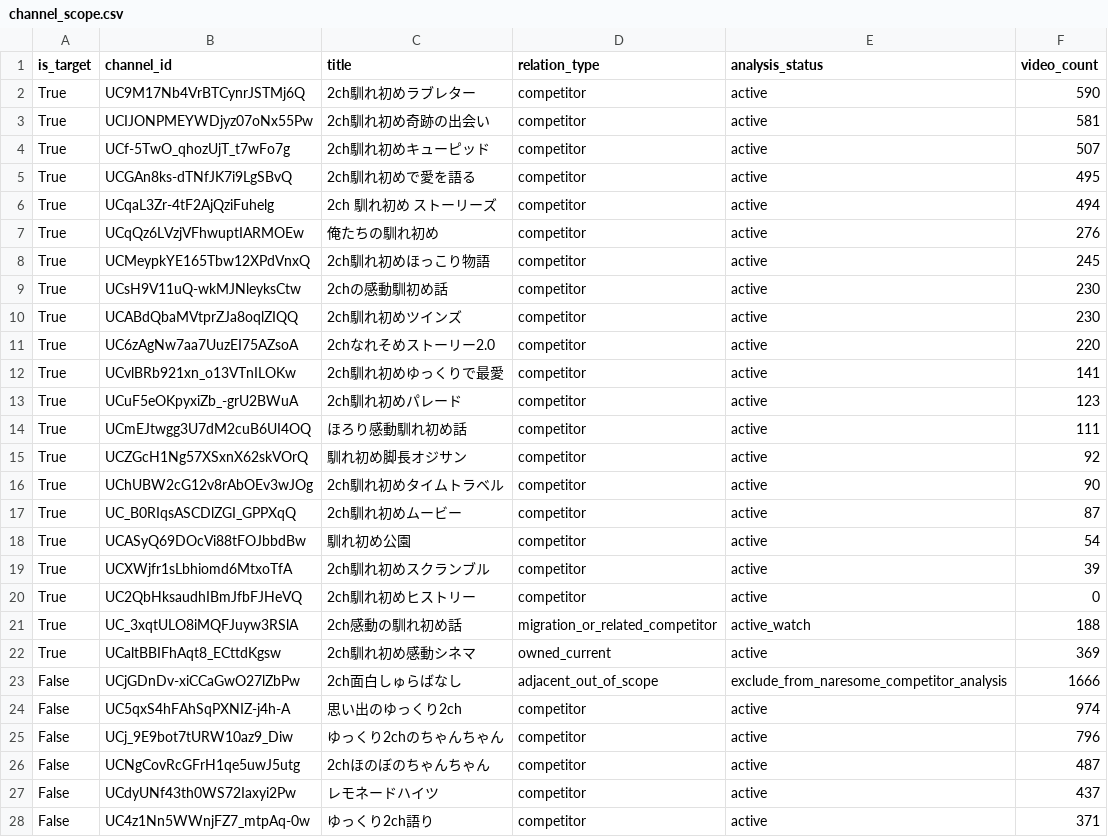
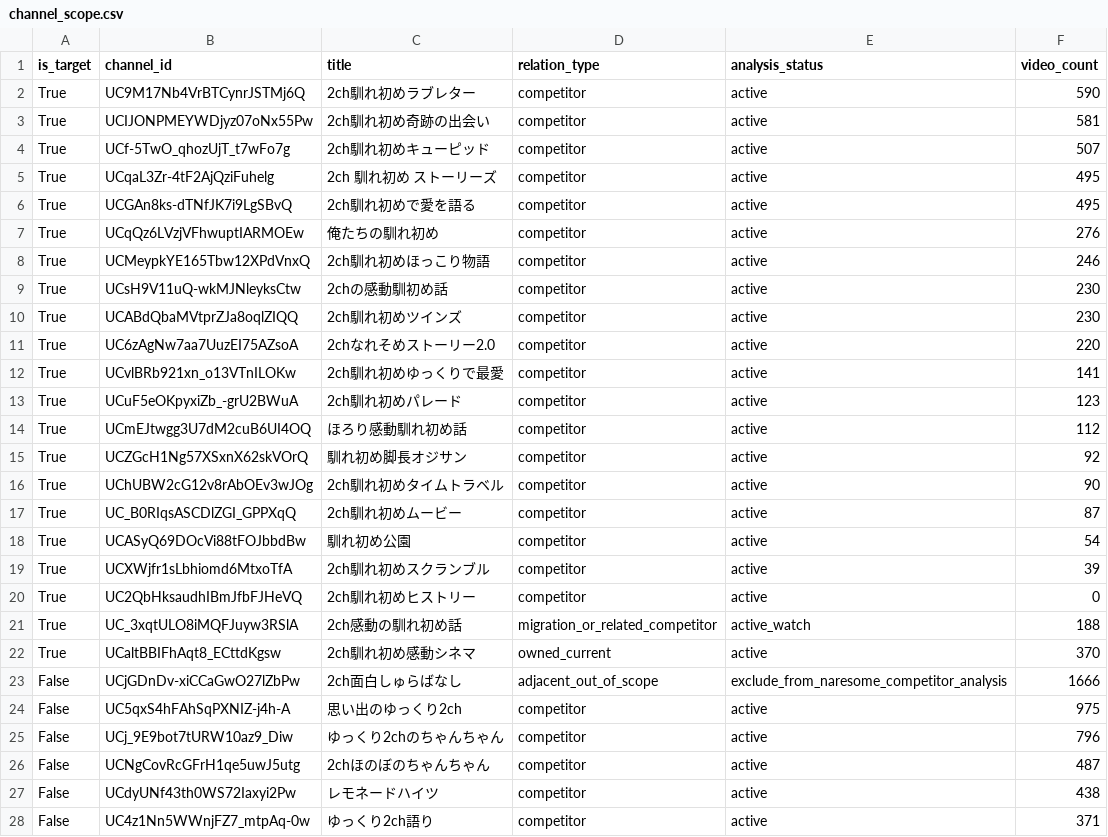
Before and after one commit to japonismy/naresome-kikaku-research, a CSV file: reports/channel_scope.csv, drawn as a sheet; only a part is shown.

```diff
--- a/reports/channel_scope.csv
+++ b/reports/channel_scope.csv
@@ -4,6 +4,6 @@ True,UCIJONPMEYWDjyz07oNx55Pw,2ch馴れ初め奇跡の出会い,competitor,activ
 True,UCf-5TwO_qhozUjT_t7wFo7g,2ch馴れ初めキューピッド,competitor,active,507
+True,UCqaL3Zr-4tF2AjQziFuhelg,2ch 馴れ初め ストーリーズ,competitor,active,495
 True,UCGAn8ks-dTNfJK7i9LgSBvQ,2ch馴れ初めで愛を語る,competitor,active,495
-True,UCqaL3Zr-4tF2AjQziFuhelg,2ch 馴れ初め ストーリーズ,competitor,active,494
 True,UCqQz6LVzjVFhwuptIARMOEw,俺たちの馴れ初め,competitor,active,276
-True,UCMeypkYE165Tbw12XPdVnxQ,2ch馴れ初めほっこり物語,competitor,active,245
+True,UCMeypkYE165Tbw12XPdVnxQ,2ch馴れ初めほっこり物語,competitor,active,246
 True,UCsH9V11uQ-wkMJNleyksCtw,2chの感動馴初め話,competitor,active,230
@@ -13,3 +13,3 @@ True,UCvlBRb921xn_o13VTnILOKw,2ch馴れ初めゆっくりで最愛,competitor,ac
 True,UCuF5eOKpyxiZb_-grU2BWuA,2ch馴れ初めパレード,competitor,active,123
-True,UCmEJtwgg3U7dM2cuB6UI4OQ,ほろり感動馴れ初め話,competitor,active,111
+True,UCmEJtwgg3U7dM2cuB6UI4OQ,ほろり感動馴れ初め話,competitor,active,112
 True,UCZGcH1Ng57XSxnX62skVOrQ,馴れ初め脚長オジサン,competitor,active,92
@@ -21,8 +21,8 @@ True,UC2QbHksaudhIBmJfbFJHeVQ,2ch馴れ初めヒストリー,competitor,active,0
 True,UC_3xqtULO8iMQFJuyw3RSlA,2ch感動の馴れ初め話,migration_or_related_competitor,active_watch,188
-True,UCaltBBIFhAqt8_ECttdKgsw,2ch馴れ初め感動シネマ,owned_current,active,369
+True,UCaltBBIFhAqt8_ECttdKgsw,2ch馴れ初め感動シネマ,owned_current,active,370
 False,UCjGDnDv-xiCCaGwO27lZbPw,2ch面白しゅらばなし,adjacent_out_of_scope,exclude_from_naresome_competitor_analysis,1666
-False,UC5qxS4hFAhSqPXNIZ-j4h-A,思い出のゆっくり2ch,competitor,active,974
+False,UC5qxS4hFAhSqPXNIZ-j4h-A,思い出のゆっくり2ch,competitor,active,975
 False,UCj_9E9bot7tURW10az9_Diw,ゆっくり2chのちゃんちゃん,competitor,active,796
 False,UCNgCovRcGFrH1qe5uwJ5utg,2chほのぼのちゃんちゃん,competitor,active,487
-False,UCdyUNf43th0WS72Iaxyi2Pw,レモネードハイツ,competitor,active,437
+False,UCdyUNf43th0WS72Iaxyi2Pw,レモネードハイツ,competitor,active,438
 False,UC4z1Nn5WWnjFZ7_mtpAq-0w,ゆっくり2ch語り,competitor,active,371
```
Also changed, not shown: reports/thumbnail_text_missing.csv, 3 other files.
